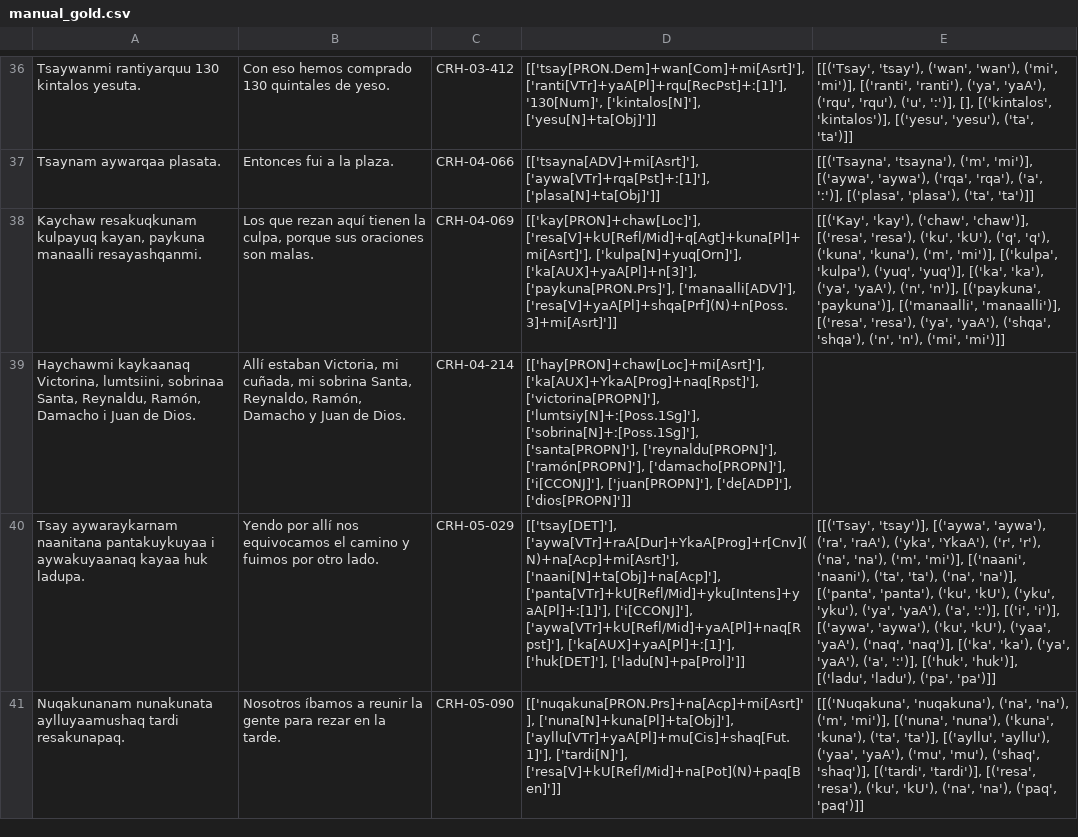
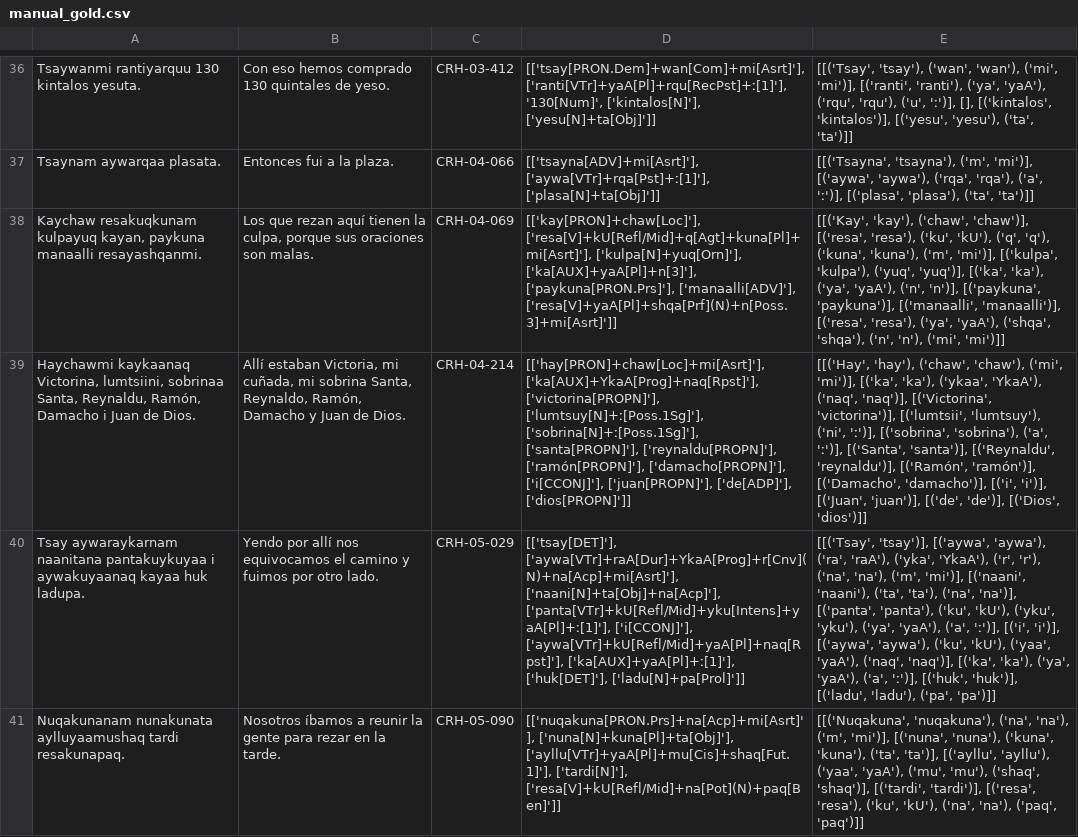
Before and after one commit to rumiwarmi/qishwar, a CSV file: manual_gold.csv, drawn as a sheet; only a part is shown, gaps mark what is left out; the diff covers the shown part only; the diff names each change by its address in the sheet, - before the commit and + after, or states it on an @@ line.

Commit message:
Corrections

```diff
--- a/manual_gold.csv
+++ b/manual_gold.csv
-D39: …['ka[AUX]+YkaA[Prog]+naq[Rpst]'], ['victorina[PROPN]'], ['lumtsiy[N]+ː[Poss.1Sg]'], ['sobrina[N]+ː[Poss.1Sg]'], ['santa[PROPN]'],…
+D39: …['ka[AUX]+YkaA[Prog]+naq[Rpst]'], ['victorina[PROPN]'], ['lumtsuy[N]+ː[Poss.1Sg]'], ['sobrina[N]+ː[Poss.1Sg]'], ['santa[PROPN]'],…
-E39: (empty)
+E39: [[('Hay', 'hay'), ('chaw', 'chaw'), ('mi', 'mi')], [('ka', 'ka'), ('ykaa', 'YkaA'), ('naq', 'naq')], [('Victorina', 'victorina')], [('lumtsii', 'lumtsuy'), ('ni', 'ː')], [('sobrina', 'sobrina'), ('a', 'ː')], [('Santa', 'santa')], [('Reynaldu', 'reynaldu')], [('Ramón', 'ramón')], [('Damacho', 'damacho')], [('i', 'i')], [('Juan', 'juan')], [('de', 'de')], [('Dios', 'dios')]]
```
Also changed, not shown: 3 edited cells elsewhere in this file.
